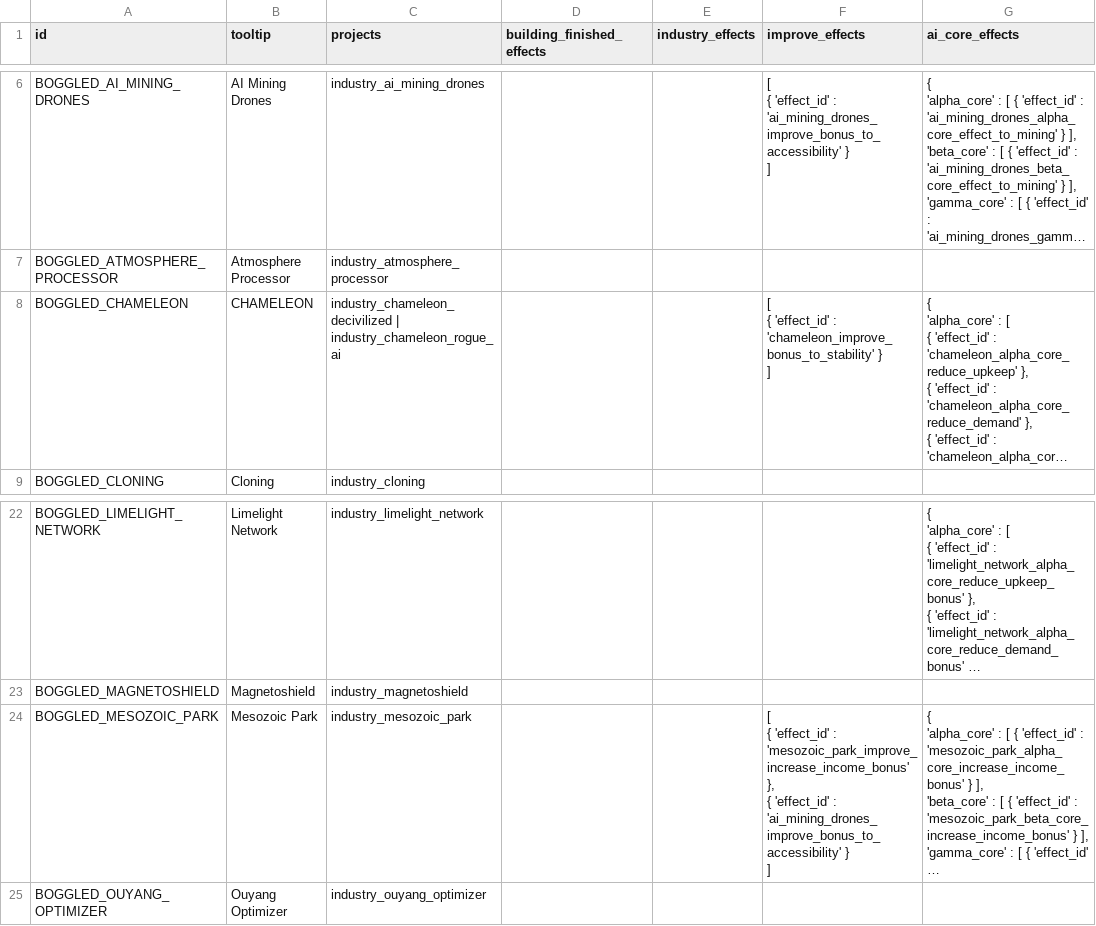
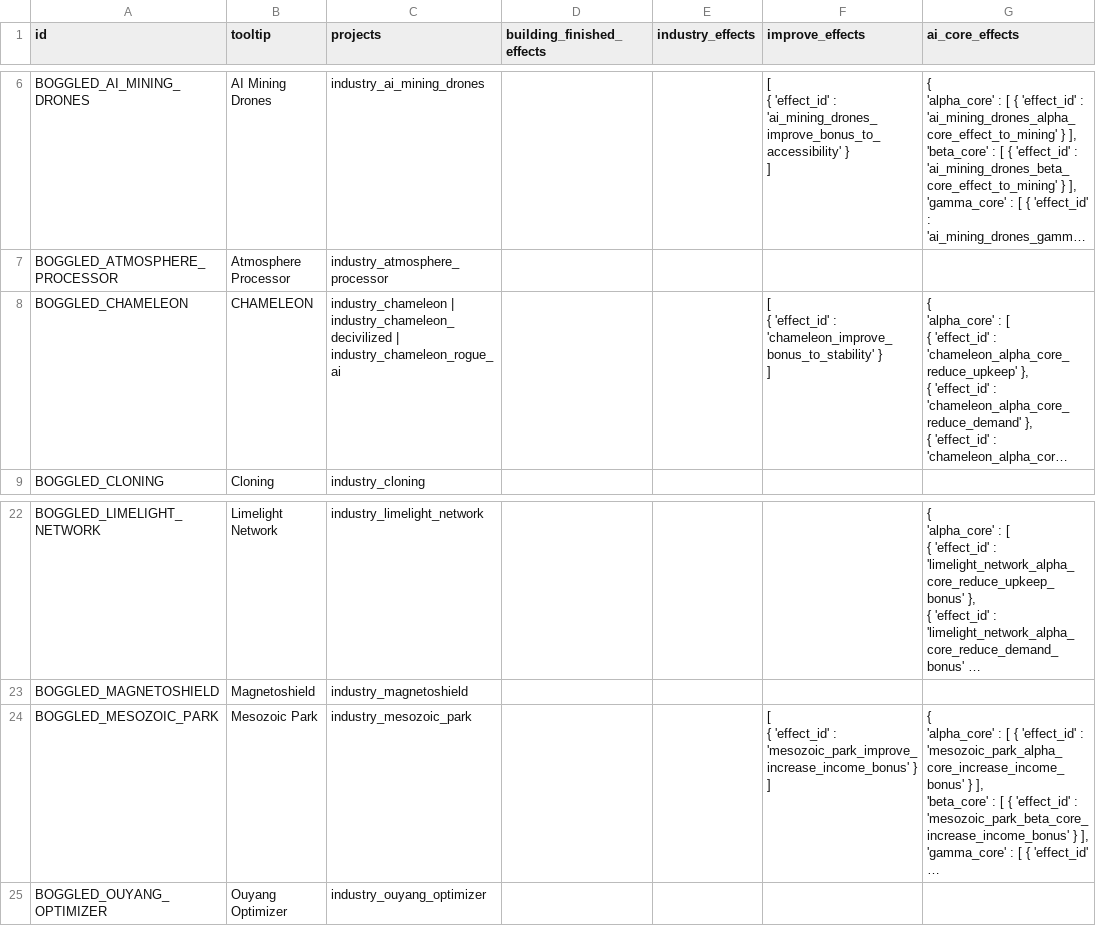
Before and after one commit to boggledstarsector/TASC, a CSV file: data/campaign/terraforming/industry_options.csv, drawn as a sheet; only a part is shown, gaps mark what is left out; long unchanged cells end in …; ↵ is a line break in a cell; the diff names each change by its address in the sheet, - before the commit and + after, or states it on an @@ line.

```diff
--- a/data/campaign/terraforming/industry_options.csv
+++ b/data/campaign/terraforming/industry_options.csv
-C8 (projects): industry_chameleon_decivilized |…
+C8 (projects): industry_chameleon | industry_chameleon_decivilized |…
-F24 (improve_effects): …: 'mesozoic_park_improve_increase_income_bonus' }, ↵ { 'effect_id' : 'ai_mining_drones_improve_bonus_to_accessibility' } ↵ ]
+F24 (improve_effects): …: 'mesozoic_park_improve_increase_income_bonus' } ↵ ]
```
Also changed, not shown: data/campaign/terraforming/terraforming_projects.csv, data/campaign/terraforming/terraforming_requirements_OR.csv, 4 other files.
